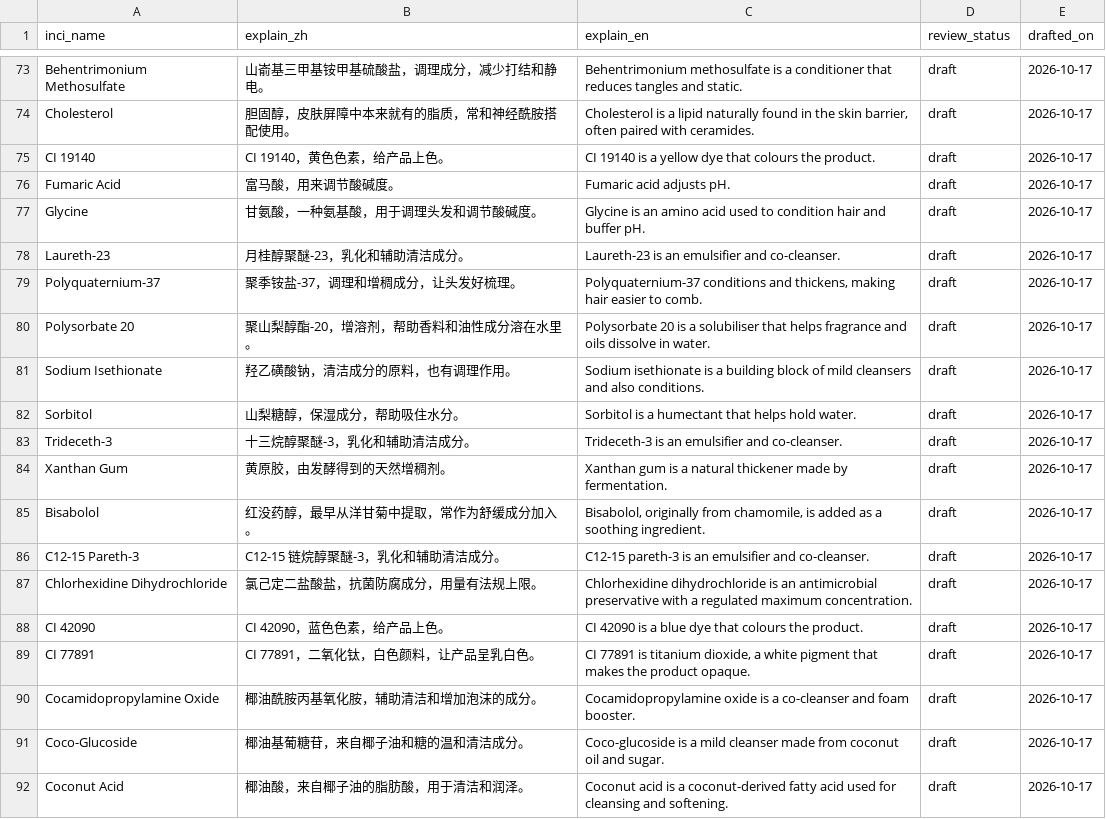
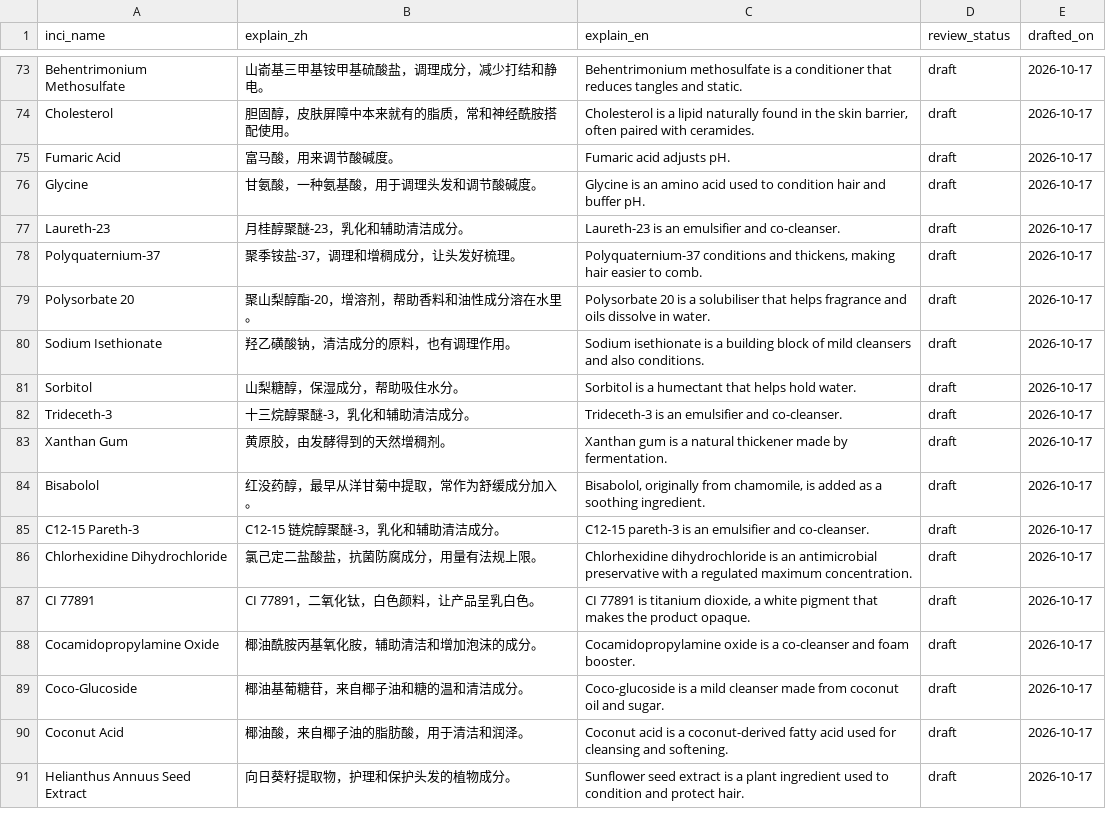
Before and after one commit to sprite2140-art/skincare, a CSV file: data/ingredient_explanations.csv, drawn as a sheet; only a part is shown, gaps mark what is left out; the shorter side is filled out with more unchanged rows.

```diff
--- a/data/ingredient_explanations.csv
+++ b/data/ingredient_explanations.csv
@@ -74,3 +74,2 @@ Behentrimonium Methosulfate,山嵛基三甲基铵甲基硫酸盐，调理成分
 Cholesterol,胆固醇，皮肤屏障中本来就有的脂质，常和神经酰胺搭配使用。,"Cholesterol is a lipid naturally found in the skin barrier, often paired with ceramides.",draft,2026-10-17
-CI 19140,CI 19140，黄色色素，给产品上色。,CI 19140 is a yellow dye that colours the product.,draft,2026-10-17
 Fumaric Acid,富马酸，用来调节酸碱度。,Fumaric acid adjusts pH.,draft,2026-10-17
@@ -87,3 +86,2 @@ C12-15 Pareth-3,C12-15 链烷醇聚醚-3，乳化和辅助清洁成分。,C12-15
 Chlorhexidine Dihydrochloride,氯己定二盐酸盐，抗菌防腐成分，用量有法规上限。,Chlorhexidine dihydrochloride is an antimicrobial preservative with a regulated maximum concentration.,draft,2026-10-17
-CI 42090,CI 42090，蓝色色素，给产品上色。,CI 42090 is a blue dye that colours the product.,draft,2026-10-17
 CI 77891,CI 77891，二氧化钛，白色颜料，让产品呈乳白色。,"CI 77891 is titanium dioxide, a white pigment that makes the product opaque.",draft,2026-10-17
```
Also changed, not shown: data/chelators.csv, data/ingredients.csv, 23 other files.
